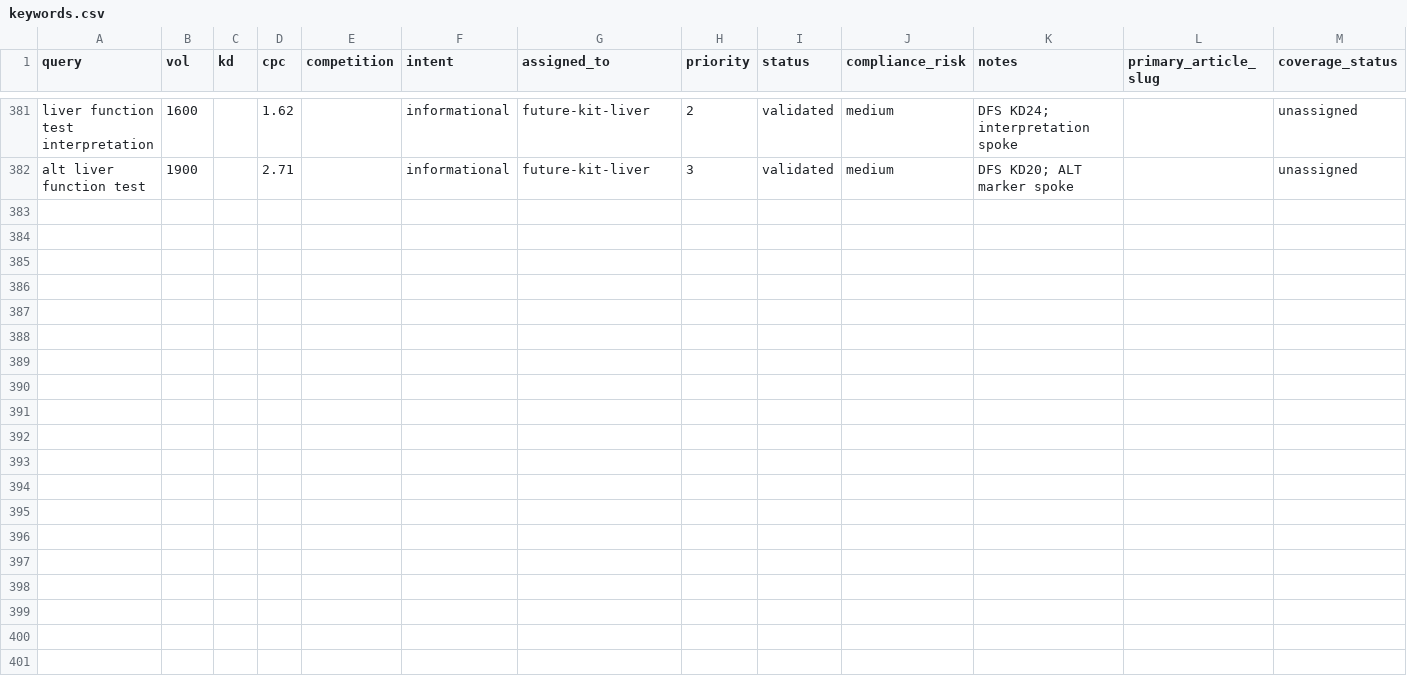
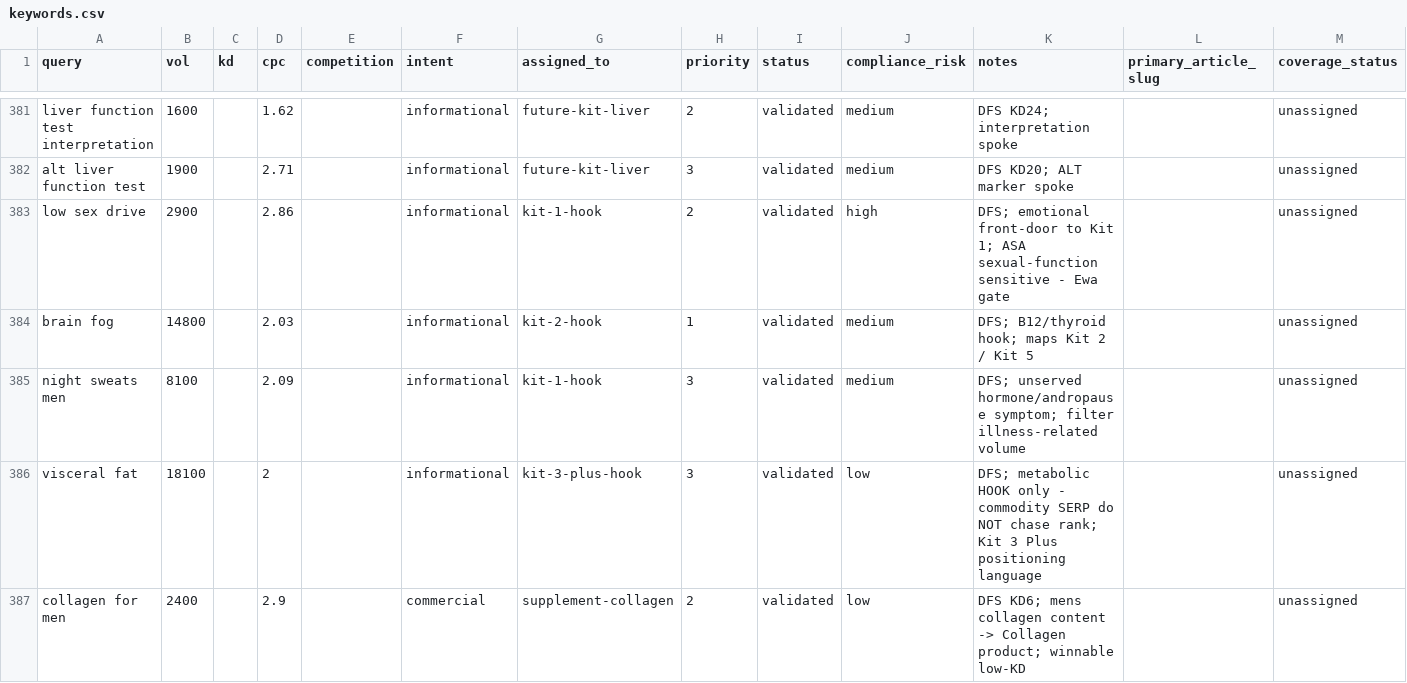
Before and after one commit to lindokpm61/androprime_main, a CSV file: andro-prime/06_marketing/seo-ai-search/keywords.csv, drawn as a sheet; only a part is shown, gaps mark what is left out.

```diff
--- a/andro-prime/06_marketing/seo-ai-search/keywords.csv
+++ b/andro-prime/06_marketing/seo-ai-search/keywords.csv
@@ -382 +382,6 @@ liver function test interpretation,1600,,1.62,,informational,future-kit-liver,2,
 alt liver function test,1900,,2.71,,informational,future-kit-liver,3,validated,medium,DFS KD20; ALT marker spoke,,unassigned
+low sex drive,2900,,2.86,,informational,kit-1-hook,2,validated,high,DFS; emotional front-door to Kit 1; ASA sexual-function sensitive - Ewa gate,,unassigned
+brain fog,14800,,2.03,,informational,kit-2-hook,1,validated,medium,DFS; B12/thyroid hook; maps Kit 2 / Kit 5,,unassigned
+night sweats men,8100,,2.09,,informational,kit-1-hook,3,validated,medium,DFS; unserved hormone/andropause symptom; filter illness-related volume,,unassigned
+visceral fat,18100,,2,,informational,kit-3-plus-hook,3,validated,low,DFS; metabolic HOOK only - commodity SERP do NOT chase rank; Kit 3 Plus positioning language,,unassigned
+collagen for men,2400,,2.9,,commercial,supplement-collagen,2,validated,low,DFS KD6; mens collagen content -> Collagen product; winnable low-KD,,unassigned
```
Also changed, not shown: 2 other files.
